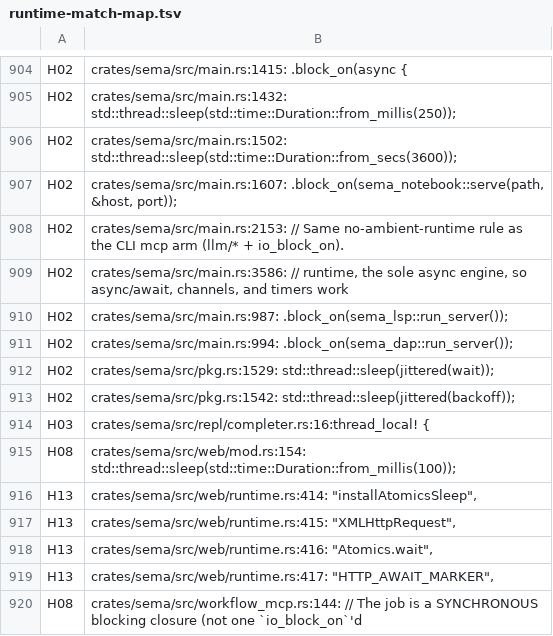
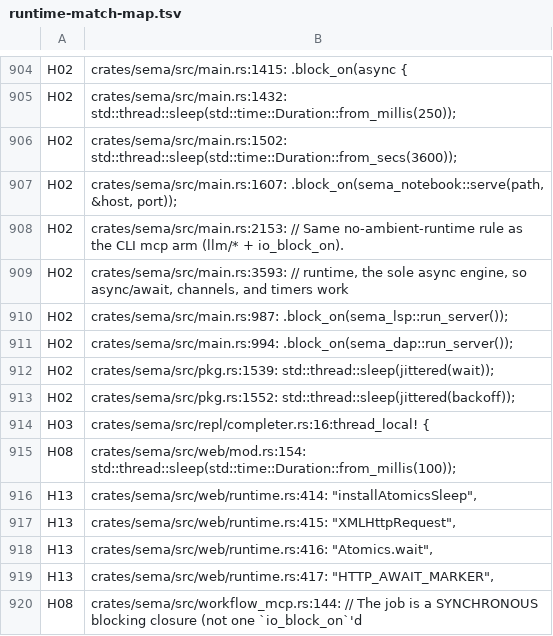
Before and after one commit to ChetanyaRathi/sema, a TSV file: docs/plans/evidence/unified-cooperative-runtime/runtime-match-map.tsv, drawn as a sheet; only a part is shown, gaps mark what is left out.

Commit message:
chore(runtime-inventory): refresh line numbers after the Windows fixes
The fmt/pkg edits in #135 shifted three previously-classified H02 sites
(a comment line in main.rs and pkg.rs's two retry sleeps) to new line
numbers; the content is unchanged, so the relocated entries keep their
H02 review. Regenerated with --write-mapping; conformance suite green.

```diff
--- a/docs/plans/evidence/unified-cooperative-runtime/runtime-match-map.tsv
+++ b/docs/plans/evidence/unified-cooperative-runtime/runtime-match-map.tsv
@@ -908,7 +908,7 @@ H02	crates/sema/src/main.rs:1607:                .block_on(sema_notebook::serve(
 H02	crates/sema/src/main.rs:2153:        // Same no-ambient-runtime rule as the CLI mcp arm (llm/* + io_block_on).
-H02	crates/sema/src/main.rs:3586:    // runtime, the sole async engine, so async/await, channels, and timers work
+H02	crates/sema/src/main.rs:3593:    // runtime, the sole async engine, so async/await, channels, and timers work
 H02	crates/sema/src/main.rs:987:                    .block_on(sema_lsp::run_server());
 H02	crates/sema/src/main.rs:994:                    .block_on(sema_dap::run_server());
-H02	crates/sema/src/pkg.rs:1529:                std::thread::sleep(jittered(wait));
-H02	crates/sema/src/pkg.rs:1542:                std::thread::sleep(jittered(backoff));
+H02	crates/sema/src/pkg.rs:1539:                std::thread::sleep(jittered(wait));
+H02	crates/sema/src/pkg.rs:1552:                std::thread::sleep(jittered(backoff));
 H03	crates/sema/src/repl/completer.rs:16:thread_local! {
```
